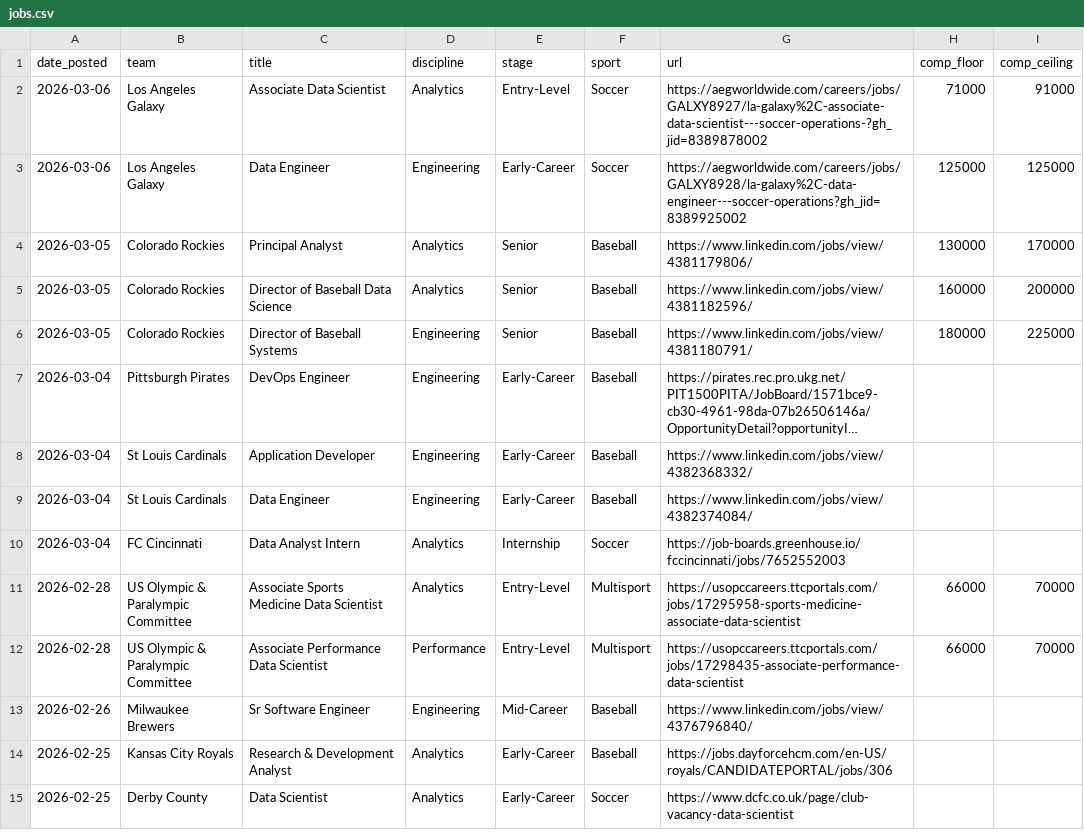
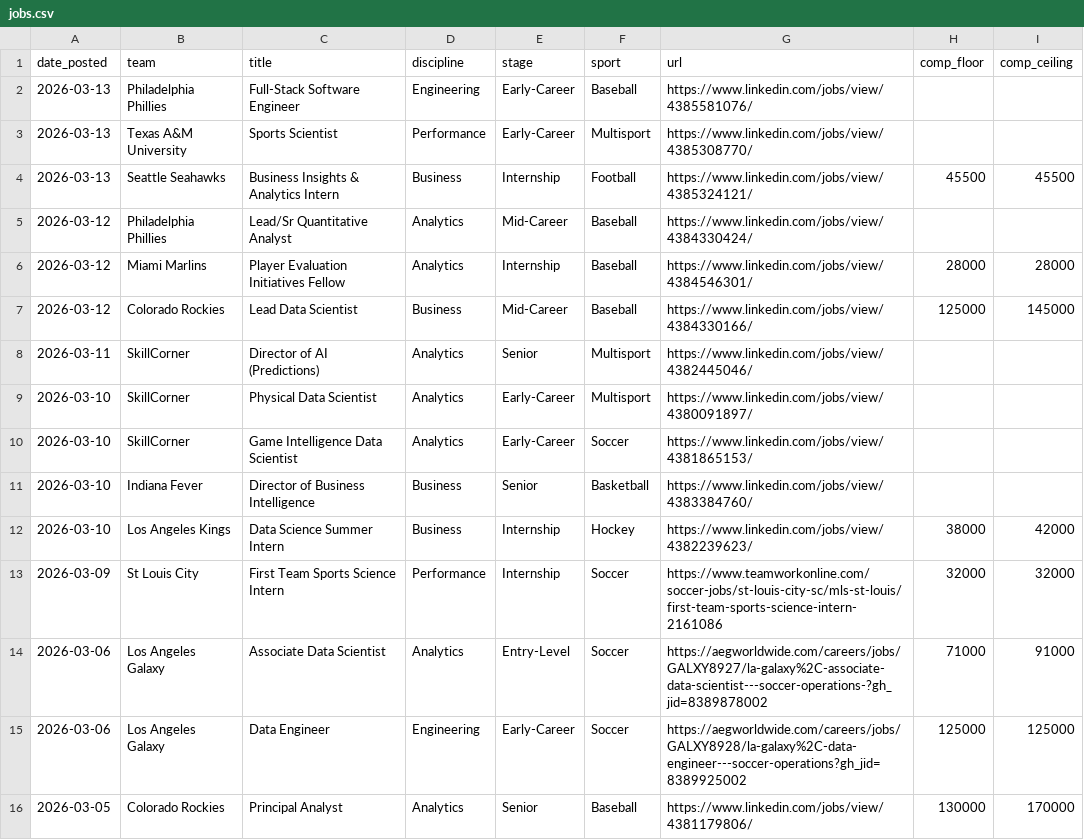
Before and after one commit to saberpowers/saberpowers.github.io, a CSV file: jobs/jobs.csv, drawn as a sheet; only a part is shown; the shorter side is filled out with more unchanged rows; long unchanged cells end in …; the diff names each change by its address in the sheet, - before the commit and + after, or states it on an @@ line.

```diff
--- a/jobs/jobs.csv
+++ b/jobs/jobs.csv
+row 2: 2026-03-13 | Philadelphia Phillies | Full-Stack Software Engineer | Engineering | Early-Career | Baseball | https://www.linkedin.com/jobs/view/4385581076/
+row 3: 2026-03-13 | Texas A&M University | Sports Scientist | Performance | Early-Career | Multisport | https://www.linkedin.com/jobs/view/4385308770/
+row 4: 2026-03-13 | Seattle Seahawks | Business Insights & Analytics Intern | Business | Internship | Football | https://www.linkedin.com/jobs/view/4385324121/ | 45500 | 45500
+row 5: 2026-03-12 | Philadelphia Phillies | Lead/Sr Quantitative Analyst | Analytics | Mid-Career | Baseball | https://www.linkedin.com/jobs/view/4384330424/
+row 6: 2026-03-12 | Miami Marlins | Player Evaluation Initiatives Fellow | Analytics | Internship | Baseball | https://www.linkedin.com/jobs/view/4384546301/ | 28000 | 28000
+row 7: 2026-03-12 | Colorado Rockies | Lead Data Scientist | Business | Mid-Career | Baseball | https://www.linkedin.com/jobs/view/4384330166/ | 125000 | 145000
+row 8: 2026-03-11 | SkillCorner | Director of AI (Predictions) | Analytics | Senior | Multisport | https://www.linkedin.com/jobs/view/4382445046/
+row 9: 2026-03-10 | SkillCorner | Physical Data Scientist | Analytics | Early-Career | Multisport | https://www.linkedin.com/jobs/view/4380091897/
+row 10: 2026-03-10 | SkillCorner | Game Intelligence Data Scientist | Analytics | Early-Career | Soccer | https://www.linkedin.com/jobs/view/4381865153/
+row 11: 2026-03-10 | Indiana Fever | Director of Business Intelligence | Business | Senior | Basketball | https://www.linkedin.com/jobs/view/4383384760/
+row 12: 2026-03-10 | Los Angeles Kings | Data Science Summer Intern | Business | Internship | Hockey | https://www.linkedin.com/jobs/view/4382239623/ | 38000 | 42000
+row 13: 2026-03-09 | St Louis City | First Team Sports Science Intern | Performance | Internship | Soccer | https://www.teamworkonline.com/soccer-jobs/st-louis-city-sc/mls-st-louis/first-team-sports-science-intern-2161086 | 32000 | 32000
```
Also changed, not shown: jobs/logos.csv.
